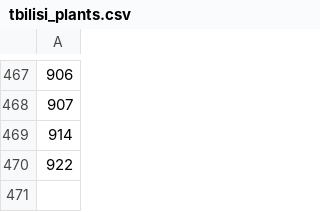
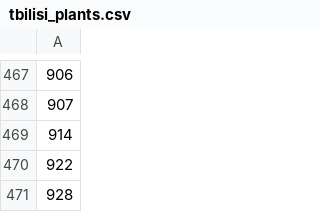
Before and after one commit to buachidzeleo-beep/nikora-order-portal, a CSV file: config/tbilisi_plants.csv, drawn as a sheet; only a part is shown, gaps mark what is left out; the diff names each change by its address in the sheet, - before the commit and + after, or states it on an @@ line.

Commit message:
Update tbilisi_plants.csv

```diff
--- a/config/tbilisi_plants.csv
+++ b/config/tbilisi_plants.csv
+row 471: 928
```
